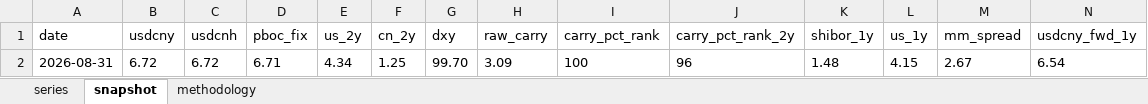
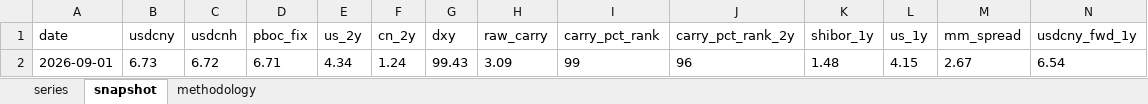
Before and after one commit to erickviann1-dev/usdcny-tracker, an Excel workbook: docs/usdcny_tracker.xlsx, sheet snapshot, drawn as a sheet; only a part is shown; values as stored, in another font and other column widths than the file's, no borders; removed rows and columns are numbered as before the commit, all else as after; rows hold the shown columns only; the diff names each change by its address in the sheet, - before the commit and + after, or states it on an @@ line.

```diff
--- a/docs/usdcny_tracker.xlsx (sheet snapshot)
+++ b/docs/usdcny_tracker.xlsx (sheet snapshot)
-row 2: 2026-08-31 | 6.72 | 6.72 | 6.71 | 4.34 | 1.25 | 99.70 | 3.09 | 100 | 96 | 1.48 | 4.15 | 2.67 | 6.54
+row 2: 2026-09-01 | 6.73 | 6.72 | 6.71 | 4.34 | 1.24 | 99.43 | 3.09 | 99 | 96 | 1.48 | 4.15 | 2.67 | 6.54
```
Also changed, not shown: sheet series, 3 other files.
